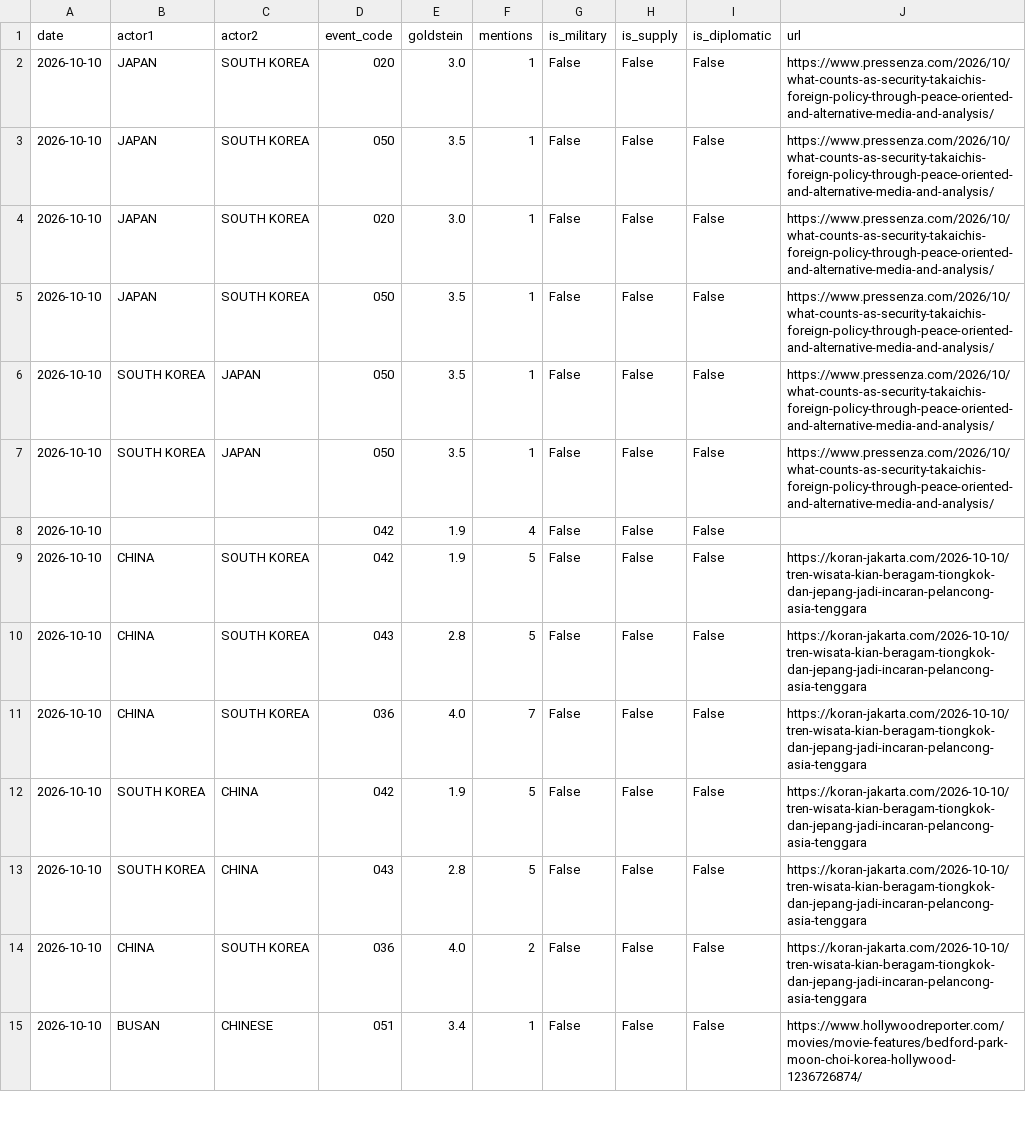
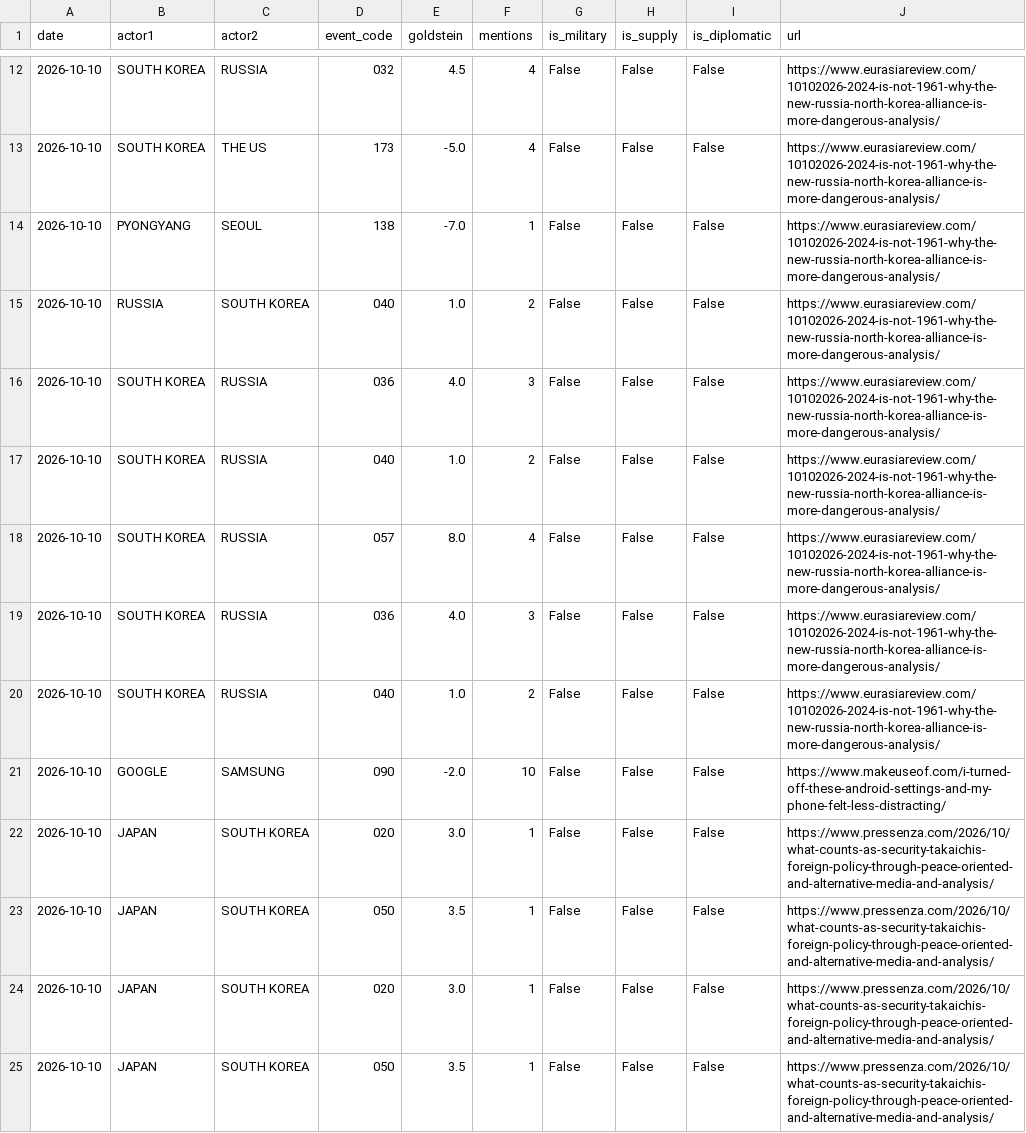
Before and after one commit to gaiscenter/gais-kbti, a CSV file: raw_data/2026-10-10.csv, drawn as a sheet; only a part is shown, gaps mark what is left out; the shorter side is filled out with more unchanged rows; the diff covers the shown part only; the diff names each change by its address in the sheet, - before the commit and + after, or states it on an @@ line.

```diff
--- a/raw_data/2026-10-10.csv
+++ b/raw_data/2026-10-10.csv
+row 12: 2026-10-10 | SOUTH KOREA | RUSSIA | 032 | 4.5 | 4 | False | False | False | https://www.eurasiareview.com/10102026-2024-is-not-1961-why-the-new-russia-north-korea-alliance-is-more-dangerous-analysis/
+row 13: 2026-10-10 | SOUTH KOREA | THE US | 173 | -5.0 | 4 | False | False | False | https://www.eurasiareview.com/10102026-2024-is-not-1961-why-the-new-russia-north-korea-alliance-is-more-dangerous-analysis/
+row 14: 2026-10-10 | PYONGYANG | SEOUL | 138 | -7.0 | 1 | False | False | False | https://www.eurasiareview.com/10102026-2024-is-not-1961-why-the-new-russia-north-korea-alliance-is-more-dangerous-analysis/
+row 15: 2026-10-10 | RUSSIA | SOUTH KOREA | 040 | 1.0 | 2 | False | False | False | https://www.eurasiareview.com/10102026-2024-is-not-1961-why-the-new-russia-north-korea-alliance-is-more-dangerous-analysis/
+row 16: 2026-10-10 | SOUTH KOREA | RUSSIA | 036 | 4.0 | 3 | False | False | False | https://www.eurasiareview.com/10102026-2024-is-not-1961-why-the-new-russia-north-korea-alliance-is-more-dangerous-analysis/
+row 17: 2026-10-10 | SOUTH KOREA | RUSSIA | 040 | 1.0 | 2 | False | False | False | https://www.eurasiareview.com/10102026-2024-is-not-1961-why-the-new-russia-north-korea-alliance-is-more-dangerous-analysis/
+row 18: 2026-10-10 | SOUTH KOREA | RUSSIA | 057 | 8.0 | 4 | False | False | False | https://www.eurasiareview.com/10102026-2024-is-not-1961-why-the-new-russia-north-korea-alliance-is-more-dangerous-analysis/
+row 19: 2026-10-10 | SOUTH KOREA | RUSSIA | 036 | 4.0 | 3 | False | False | False | https://www.eurasiareview.com/10102026-2024-is-not-1961-why-the-new-russia-north-korea-alliance-is-more-dangerous-analysis/
+row 20: 2026-10-10 | SOUTH KOREA | RUSSIA | 040 | 1.0 | 2 | False | False | False | https://www.eurasiareview.com/10102026-2024-is-not-1961-why-the-new-russia-north-korea-alliance-is-more-dangerous-analysis/
+row 21: 2026-10-10 | GOOGLE | SAMSUNG | 090 | -2.0 | 10 | False | False | False | https://www.makeuseof.com/i-turned-off-these-android-settings-and-my-phone-felt-less-distracting/
```
Also changed, not shown: 10 added rows elsewhere in this file, 3 other files.
